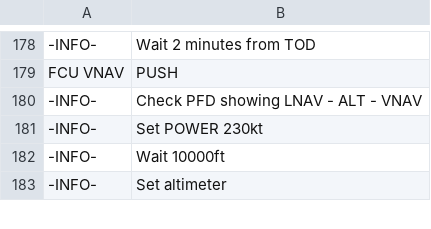
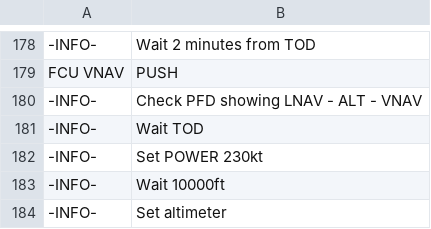
Before and after one commit to norrisng/checkli.st, a CSV file: lists/DH8A+DH8B+DH8C+DH8D.csv, drawn as a sheet; only a part is shown, gaps mark what is left out; the diff names each change by its address in the sheet, - before the commit and + after, or states it on an @@ line.

Commit message:
Update DH8 Checklist

```diff
--- a/lists/DH8A+DH8B+DH8C+DH8D.csv
+++ b/lists/DH8A+DH8B+DH8C+DH8D.csv
+row 181: -INFO- | Wait TOD
```
